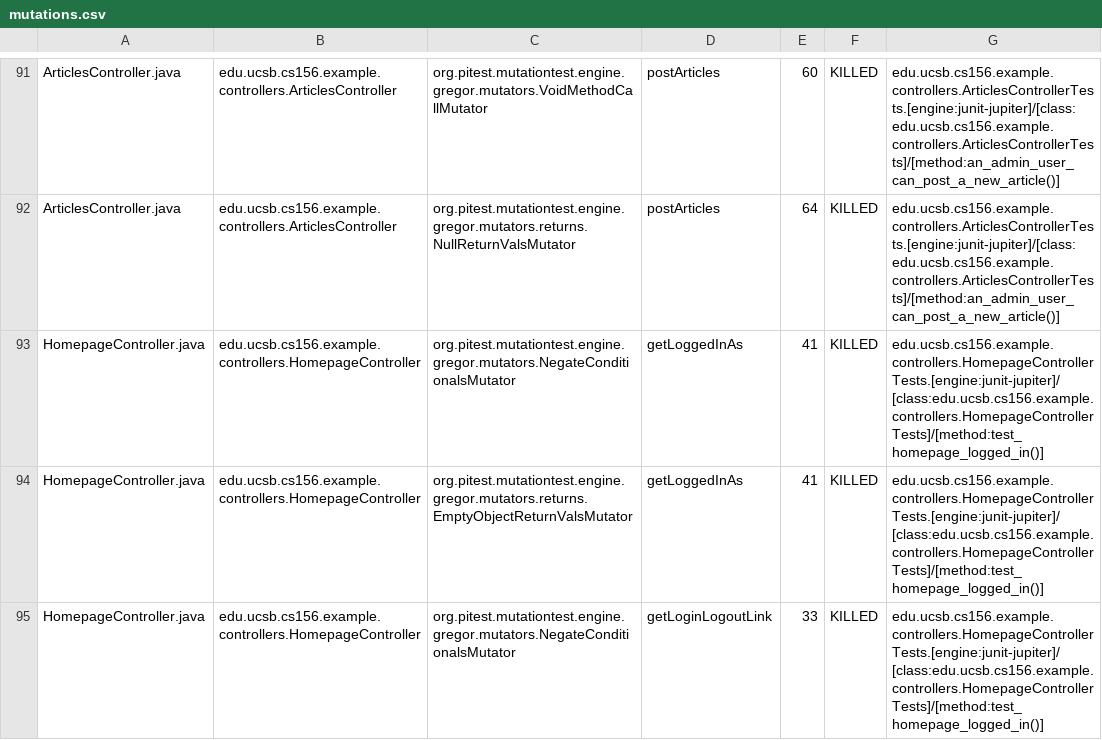
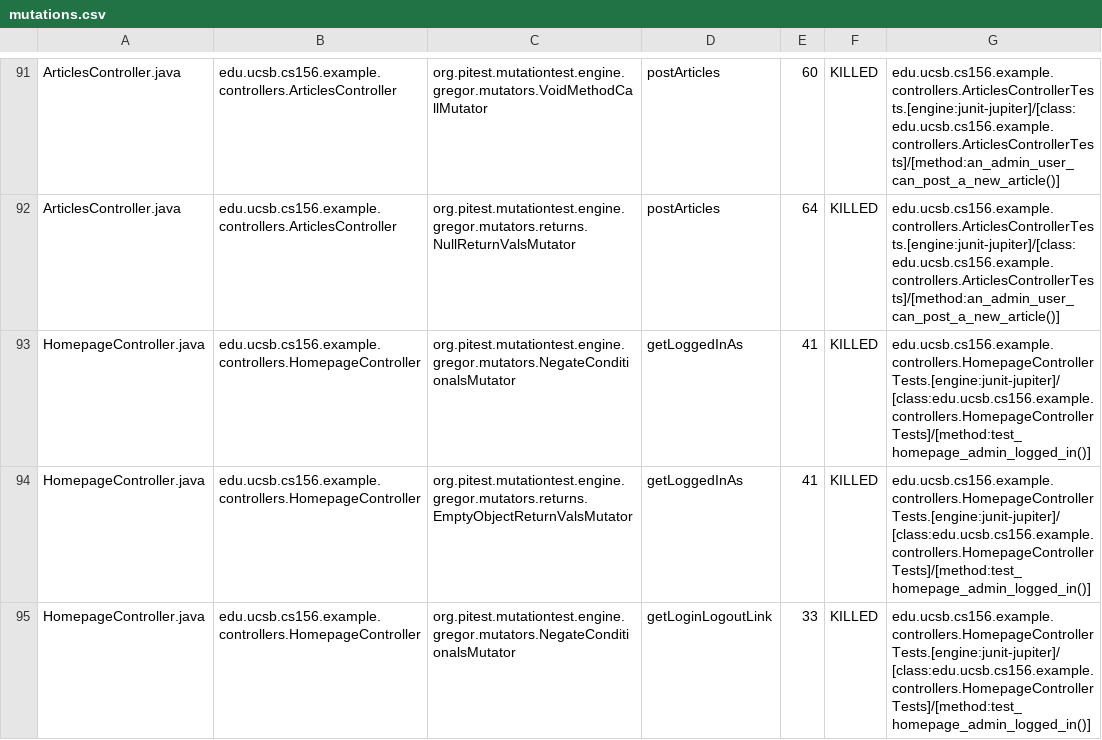
Before and after one commit to ucsb-cs156-f25/team01-f25-16, a CSV file: prs/58/pitest/mutations.csv, drawn as a sheet; only a part is shown, gaps mark what is left out; the diff covers the shown part only.

Commit message:
Deploying to gh-pages from @ ucsb-cs156-f25/team01-f25-16@cf578d609da75caa24fe326f66fe4160726a20f9 🚀

```diff
--- a/prs/58/pitest/mutations.csv
+++ b/prs/58/pitest/mutations.csv
@@ -92,4 +92,4 @@ ArticlesController.java,edu.ucsb.cs156.example.controllers.ArticlesController,or
 ArticlesController.java,edu.ucsb.cs156.example.controllers.ArticlesController,org.pitest.mutationtest.engine.gregor.mutators.returns.NullReturnValsMutator,postArticles,64,KILLED,edu.ucsb.cs156.example.controllers.ArticlesControllerTests.[engine:junit-jupiter]/[class:edu.ucsb.cs156.example.controllers.ArticlesControllerTests]/[method:an_admin_user_can_post_a_new_article()]
-HomepageController.java,edu.ucsb.cs156.example.controllers.HomepageController,org.pitest.mutationtest.engine.gregor.mutators.NegateConditionalsMutator,getLoggedInAs,41,KILLED,edu.ucsb.cs156.example.controllers.HomepageControllerTests.[engine:junit-jupiter]/[class:edu.ucsb.cs156.example.controllers.HomepageControllerTests]/[method:test_homepage_logged_in()]
-HomepageController.java,edu.ucsb.cs156.example.controllers.HomepageController,org.pitest.mutationtest.engine.gregor.mutators.returns.EmptyObjectReturnValsMutator,getLoggedInAs,41,KILLED,edu.ucsb.cs156.example.controllers.HomepageControllerTests.[engine:junit-jupiter]/[class:edu.ucsb.cs156.example.controllers.HomepageControllerTests]/[method:test_homepage_logged_in()]
-HomepageController.java,edu.ucsb.cs156.example.controllers.HomepageController,org.pitest.mutationtest.engine.gregor.mutators.NegateConditionalsMutator,getLoginLogoutLink,33,KILLED,edu.ucsb.cs156.example.controllers.HomepageControllerTests.[engine:junit-jupiter]/[class:edu.ucsb.cs156.example.controllers.HomepageControllerTests]/[method:test_homepage_logged_in()]
+HomepageController.java,edu.ucsb.cs156.example.controllers.HomepageController,org.pitest.mutationtest.engine.gregor.mutators.NegateConditionalsMutator,getLoggedInAs,41,KILLED,edu.ucsb.cs156.example.controllers.HomepageControllerTests.[engine:junit-jupiter]/[class:edu.ucsb.cs156.example.controllers.HomepageControllerTests]/[method:test_homepage_admin_logged_in()]
+HomepageController.java,edu.ucsb.cs156.example.controllers.HomepageController,org.pitest.mutationtest.engine.gregor.mutators.returns.EmptyObjectReturnValsMutator,getLoggedInAs,41,KILLED,edu.ucsb.cs156.example.controllers.HomepageControllerTests.[engine:junit-jupiter]/[class:edu.ucsb.cs156.example.controllers.HomepageControllerTests]/[method:test_homepage_admin_logged_in()]
+HomepageController.java,edu.ucsb.cs156.example.controllers.HomepageController,org.pitest.mutationtest.engine.gregor.mutators.NegateConditionalsMutator,getLoginLogoutLink,33,KILLED,edu.ucsb.cs156.example.controllers.HomepageControllerTests.[engine:junit-jupiter]/[class:edu.ucsb.cs156.example.controllers.HomepageControllerTests]/[method:test_homepage_admin_logged_in()]
```
Also changed, not shown: 5 edited cells elsewhere in this file, 20 other files.
